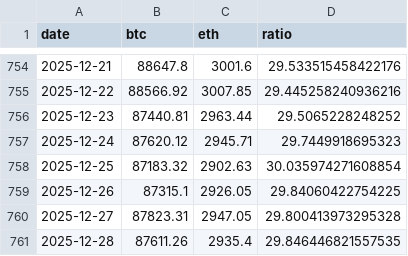
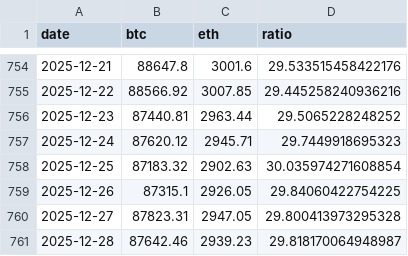
Before and after one commit to RoundBearChoi/btc_eth_statistics, a CSV file: data/btc_eth_price.csv, drawn as a sheet; only a part is shown, gaps mark what is left out.

```diff
--- a/data/btc_eth_price.csv
+++ b/data/btc_eth_price.csv
@@ -760,2 +760,2 @@ date,btc,eth,ratio
 2025-12-27,87823.31,2947.05,29.800413973295328
-2025-12-28,87611.26,2935.4,29.846446821557535
+2025-12-28,87642.46,2939.23,29.818170064948987
```
Also changed, not shown: data/btc_daily_closing_2years.csv, data/btc_eth_price_change.csv, 5 other files.
